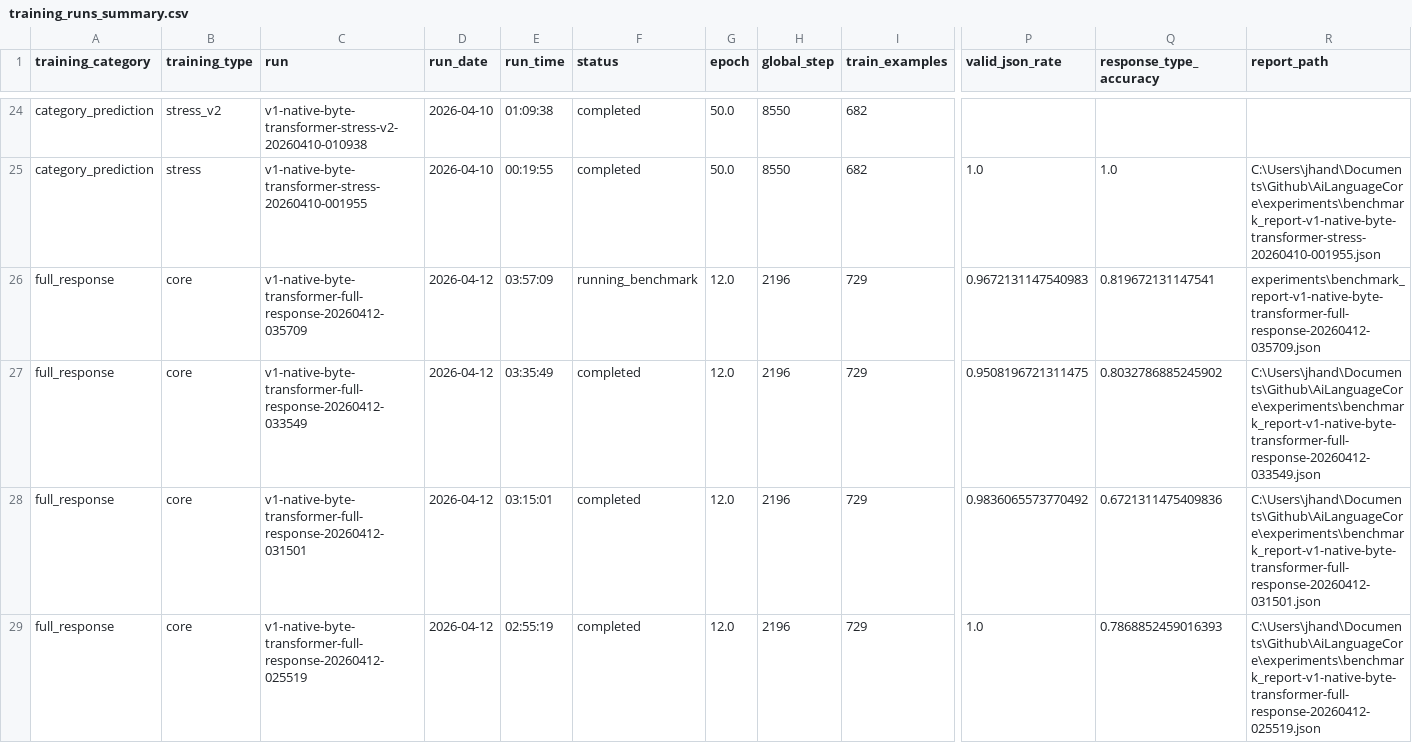
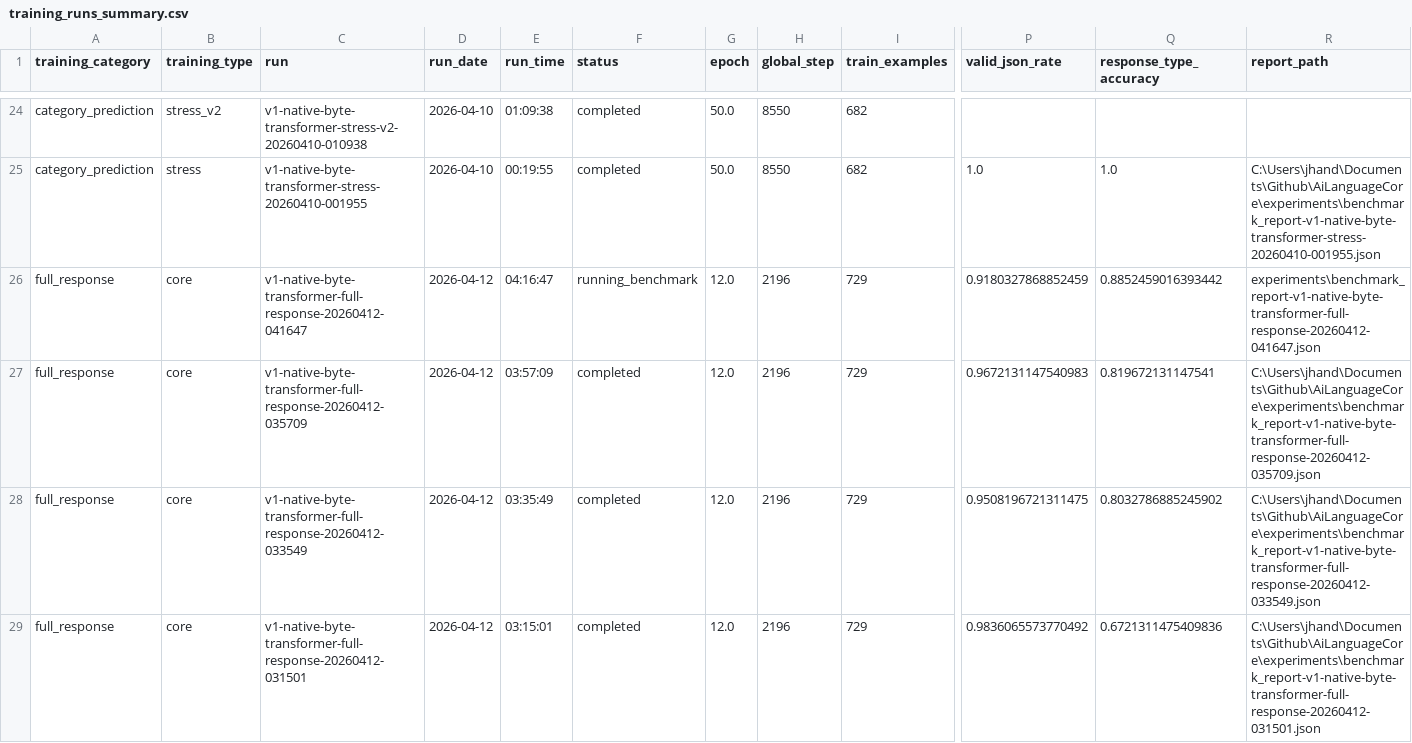
Before and after one commit to TheQuantifier/AiLanguageCore, a CSV file: experiments/training_runs_summary.csv, drawn as a sheet; only a part is shown, gaps mark what is left out; the shorter side is filled out with more unchanged rows; addresses are those after the commit; rows hold the shown columns only; the diff names each change by its address in the sheet, - before the commit and + after, or states it on an @@ line.

```diff
--- a/experiments/training_runs_summary.csv
+++ b/experiments/training_runs_summary.csv
+row 26: full_response | core | v1-native-byte-transformer-full-response-20260412-041647 | 2026-04-12 | 04:16:47 | running_benchmark | 12.0 | 2196 | 729 | 0.9180327868852459 | 0.8852459016393442 | experiments\benchmark_report-v1-native-byte-transformer-full-response-20260412-041647.json
-F27 (status): running_benchmark
+F27 (status): completed
-R27 (report_path): experiments\benchmark_report-v1-native-byte-transformer-full-response-20260412-035709.json
+R27 (report_path): C:\Users\jhand\Documents\Github\AiLanguageCore\experiments\benchmark_report-v1-native-byte-transformer-full-response-20260412-035709.json
```
Also changed, not shown: 8 other files.
